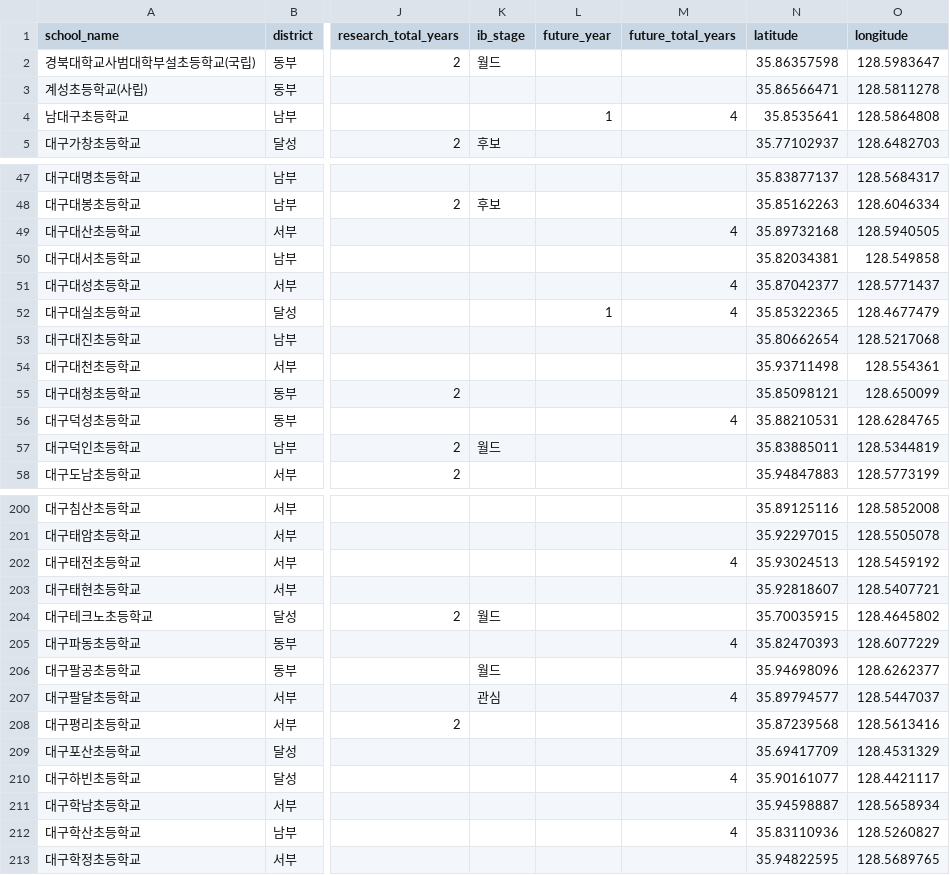
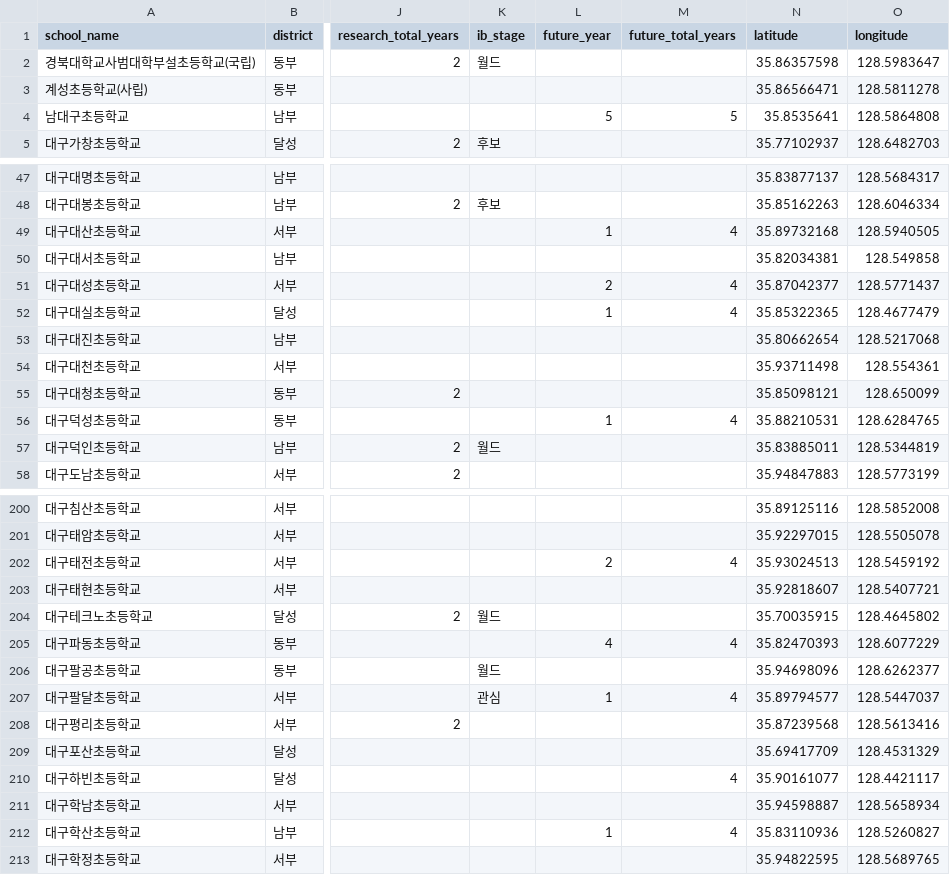
Before and after one commit to 1-Ryu/SchoolMap, a CSV file: data/대구초등학교_데이터_좌표완료.csv, drawn as a sheet; only a part is shown, gaps mark what is left out; the diff covers the shown part only; the diff names each change by its address in the sheet, - before the commit and + after, or states it on an @@ line.

```diff
--- a/data/대구초등학교_데이터_좌표완료.csv
+++ b/data/대구초등학교_데이터_좌표완료.csv
-L4 (future_year): 1
+L4 (future_year): 5
-M4 (future_total_years): 4
+M4 (future_total_years): 5
-L49 (future_year): (empty)
+L49 (future_year): 1
-L51 (future_year): (empty)
+L51 (future_year): 2
-L56 (future_year): (empty)
+L56 (future_year): 1
-L202 (future_year): (empty)
+L202 (future_year): 2
-L205 (future_year): (empty)
+L205 (future_year): 4
-L207 (future_year): (empty)
+L207 (future_year): 1
-L212 (future_year): (empty)
+L212 (future_year): 1
```
Also changed, not shown: 25 edited cells elsewhere in this file.
